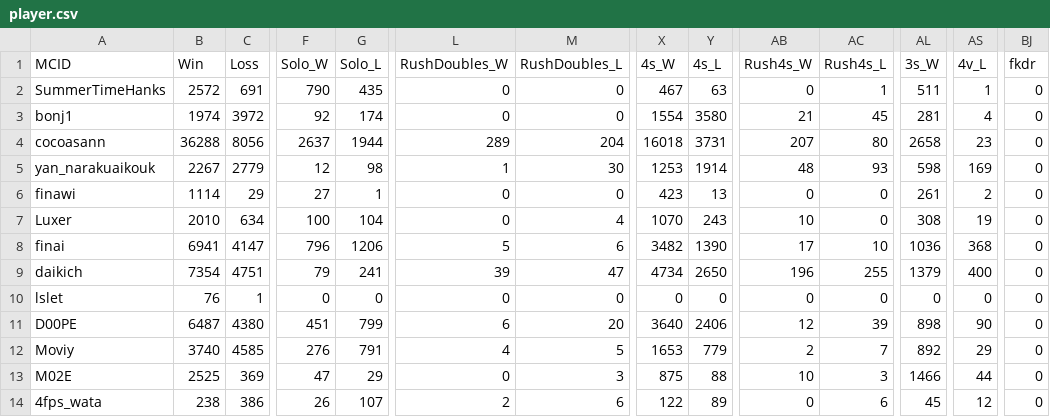
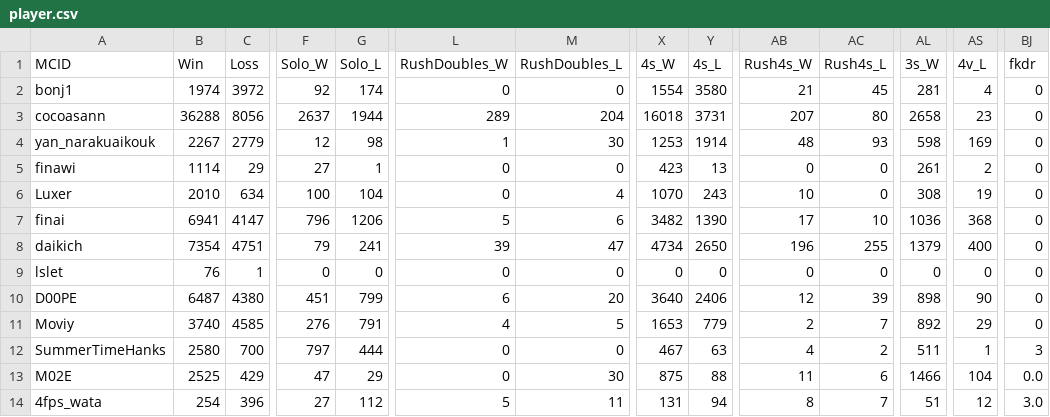
Before and after one commit to yamajunn/Hypixel_Discord_Bot, a CSV file: player.csv, drawn as a sheet; only a part is shown, gaps mark what is left out; removed rows and columns are numbered as before the commit, all else as after; rows hold the shown columns only; the diff covers the shown part only; the diff names each change by its address in the sheet, - before the commit and + after, or states it on an @@ line.

```diff
--- a/player.csv
+++ b/player.csv
-row 2: SummerTimeHanks | 2572 | 691 | 790 | 435 | 0 | 0 | 467 | 63 | 0 | 1 | 511 | 1 | 0
+row 12: SummerTimeHanks | 2580 | 700 | 797 | 444 | 0 | 0 | 467 | 63 | 4 | 2 | 511 | 1 | 3
-C13 (Loss): 369
+C13 (Loss): 429
-M13 (RushDoubles_L): 3
+M13 (RushDoubles_L): 30
-AB13 (Rush4s_W): 10
+AB13 (Rush4s_W): 11
-AC13 (Rush4s_L): 3
+AC13 (Rush4s_L): 6
-AS13 (4v_L): 44
+AS13 (4v_L): 104
-BJ13 (fkdr): 0
+BJ13 (fkdr): 0.0
-B14 (Win): 238
+B14 (Win): 254
-C14 (Loss): 386
+C14 (Loss): 396
-F14 (Solo_W): 26
+F14 (Solo_W): 27
-G14 (Solo_L): 107
+G14 (Solo_L): 112
-L14 (RushDoubles_W): 2
+L14 (RushDoubles_W): 5
-M14 (RushDoubles_L): 6
+M14 (RushDoubles_L): 11
-X14 (4s_W): 122
+X14 (4s_W): 131
-Y14 (4s_L): 89
+Y14 (4s_L): 94
-AB14 (Rush4s_W): 0
+AB14 (Rush4s_W): 8
-AC14 (Rush4s_L): 6
+AC14 (Rush4s_L): 7
-AL14 (3s_W): 45
+AL14 (3s_W): 51
-BJ14 (fkdr): 0
+BJ14 (fkdr): 3.0
```
Also changed, not shown: 41 edited cells elsewhere in this file.
